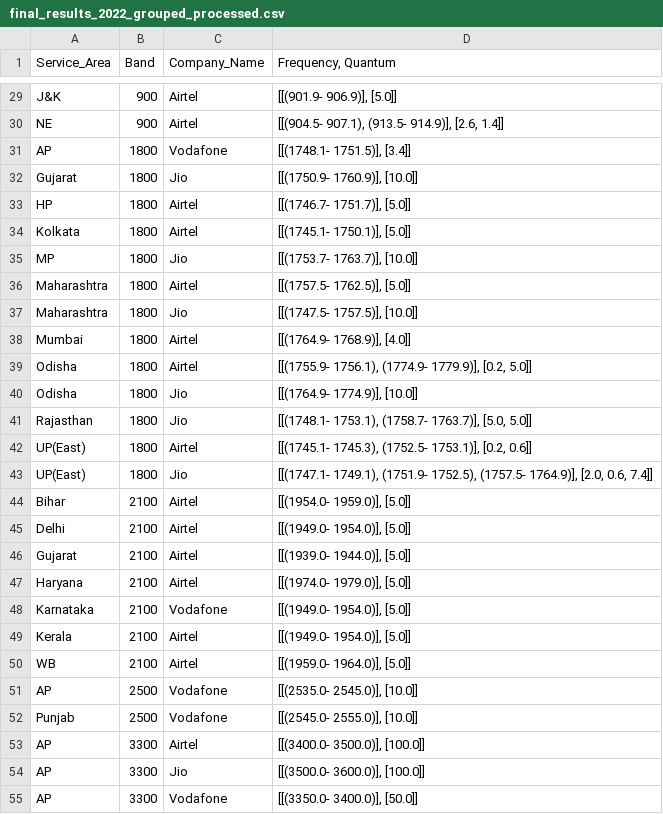
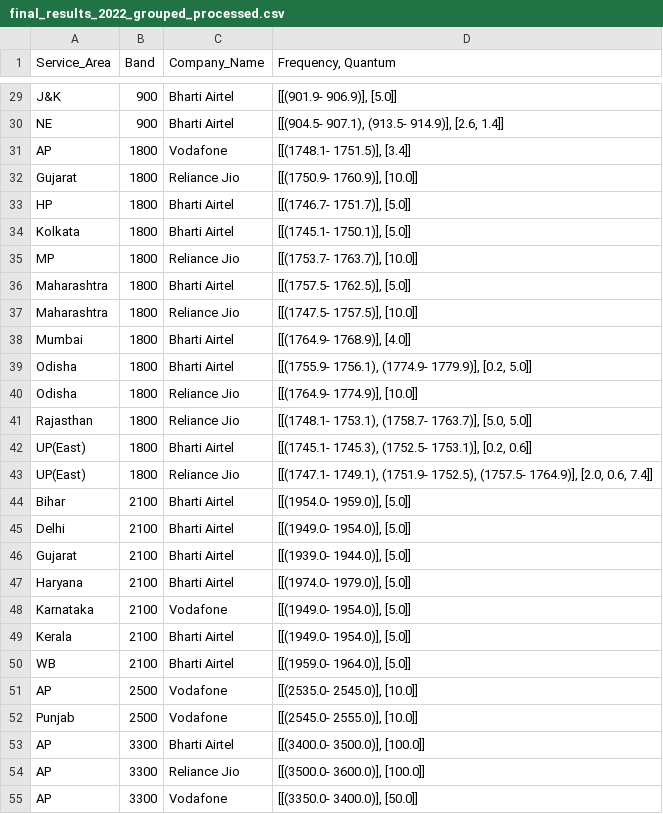
Before and after one commit to vjchristopher/two, a CSV file: final_results_2022_grouped_processed.csv, drawn as a sheet; only a part is shown, gaps mark what is left out; the diff covers the shown part only; the diff names each change by its address in the sheet, - before the commit and + after, or states it on an @@ line.

```diff
--- a/final_results_2022_grouped_processed.csv
+++ b/final_results_2022_grouped_processed.csv
-C29:C30 (Company_Name): Airtel
+C29:C30 (Company_Name): Bharti Airtel
-C32 (Company_Name): Jio
+C32 (Company_Name): Reliance Jio
-C33:C34 (Company_Name): Airtel
+C33:C34 (Company_Name): Bharti Airtel
-C35 (Company_Name): Jio
+C35 (Company_Name): Reliance Jio
-C36 (Company_Name): Airtel
+C36 (Company_Name): Bharti Airtel
-C37 (Company_Name): Jio
+C37 (Company_Name): Reliance Jio
-C38:C39 (Company_Name): Airtel
+C38:C39 (Company_Name): Bharti Airtel
-C40:C41 (Company_Name): Jio
+C40:C41 (Company_Name): Reliance Jio
-C42 (Company_Name): Airtel
+C42 (Company_Name): Bharti Airtel
-C43 (Company_Name): Jio
+C43 (Company_Name): Reliance Jio
-C44:C47 (Company_Name): Airtel
+C44:C47 (Company_Name): Bharti Airtel
-C49:C50 (Company_Name): Airtel
+C49:C50 (Company_Name): Bharti Airtel
-C53 (Company_Name): Airtel
+C53 (Company_Name): Bharti Airtel
-C54 (Company_Name): Jio
+C54 (Company_Name): Reliance Jio
```
Also changed, not shown: 113 edited cells elsewhere in this file.
